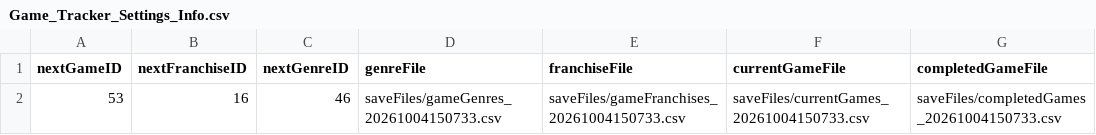
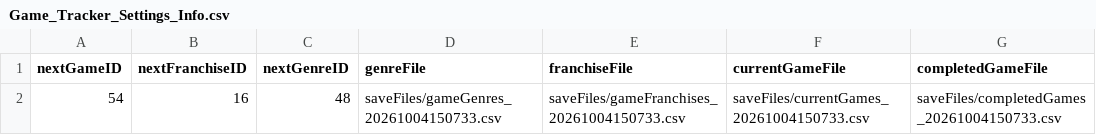
Before and after one commit to CandlelitGreg/Game_Tracker_CLI_App, a CSV file: saveFiles/Game_Tracker_Settings_Info.csv, drawn as a sheet; only a part is shown; the diff names each change by its address in the sheet, - before the commit and + after, or states it on an @@ line.

Commit message:
J: Added further specific game data editing for played game classes

```diff
--- a/saveFiles/Game_Tracker_Settings_Info.csv
+++ b/saveFiles/Game_Tracker_Settings_Info.csv
-A2 (nextGameID): 53
+A2 (nextGameID): 54
-C2 (nextGenreID): 46
+C2 (nextGenreID): 48
```
Also changed, not shown: 25 other files.
